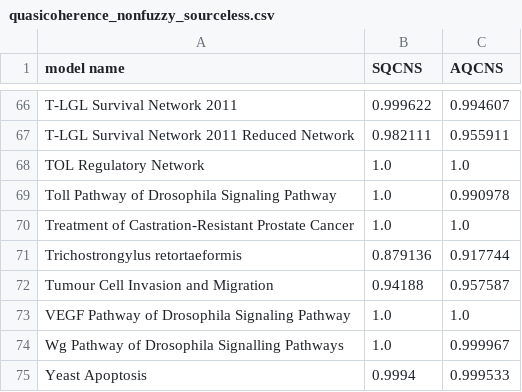
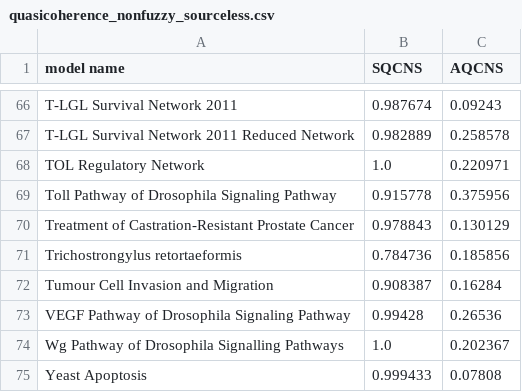
Before and after one commit to kyuhyongpark/cubewalkers-analysis, a CSV file: data/quasicoherence_nonfuzzy_sourceless.csv, drawn as a sheet; only a part is shown, gaps mark what is left out; the diff covers the shown part only; the diff names each change by its address in the sheet, - before the commit and + after, or states it on an @@ line.

```diff
--- a/data/quasicoherence_nonfuzzy_sourceless.csv
+++ b/data/quasicoherence_nonfuzzy_sourceless.csv
-B66 (SQCNS): 0.999622
+B66 (SQCNS): 0.987674
-C66 (AQCNS): 0.994607
+C66 (AQCNS): 0.09243
-B67 (SQCNS): 0.982111
+B67 (SQCNS): 0.982889
-C67 (AQCNS): 0.955911
+C67 (AQCNS): 0.258578
-C68 (AQCNS): 1.0
+C68 (AQCNS): 0.220971
-B69 (SQCNS): 1.0
+B69 (SQCNS): 0.915778
-C69 (AQCNS): 0.990978
+C69 (AQCNS): 0.375956
-B70 (SQCNS): 1.0
+B70 (SQCNS): 0.978843
-C70 (AQCNS): 1.0
+C70 (AQCNS): 0.130129
-B71 (SQCNS): 0.879136
+B71 (SQCNS): 0.784736
-C71 (AQCNS): 0.917744
+C71 (AQCNS): 0.185856
-B72 (SQCNS): 0.94188
+B72 (SQCNS): 0.908387
-C72 (AQCNS): 0.957587
+C72 (AQCNS): 0.16284
-B73 (SQCNS): 1.0
+B73 (SQCNS): 0.99428
-C73 (AQCNS): 1.0
+C73 (AQCNS): 0.26536
-C74 (AQCNS): 0.999967
+C74 (AQCNS): 0.202367
-B75 (SQCNS): 0.9994
+B75 (SQCNS): 0.999433
-C75 (AQCNS): 0.999533
+C75 (AQCNS): 0.07808
```
Also changed, not shown: 127 edited cells elsewhere in this file, data/converged_average_node_values.csv, data/derrida_coefficients.csv, 11 other files.
